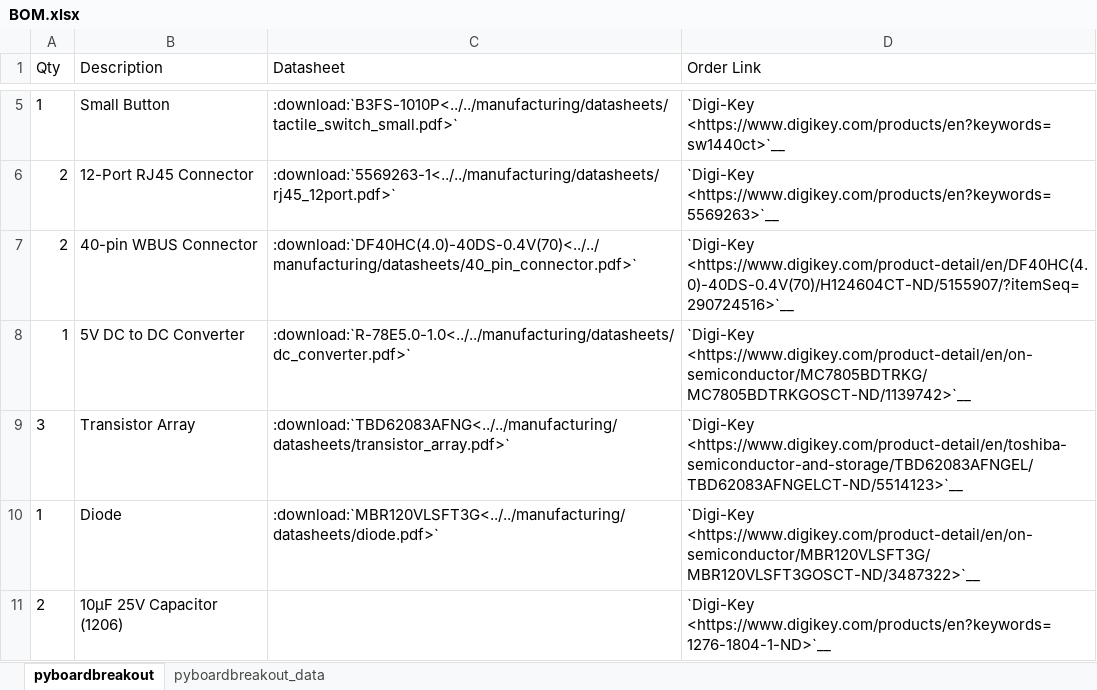
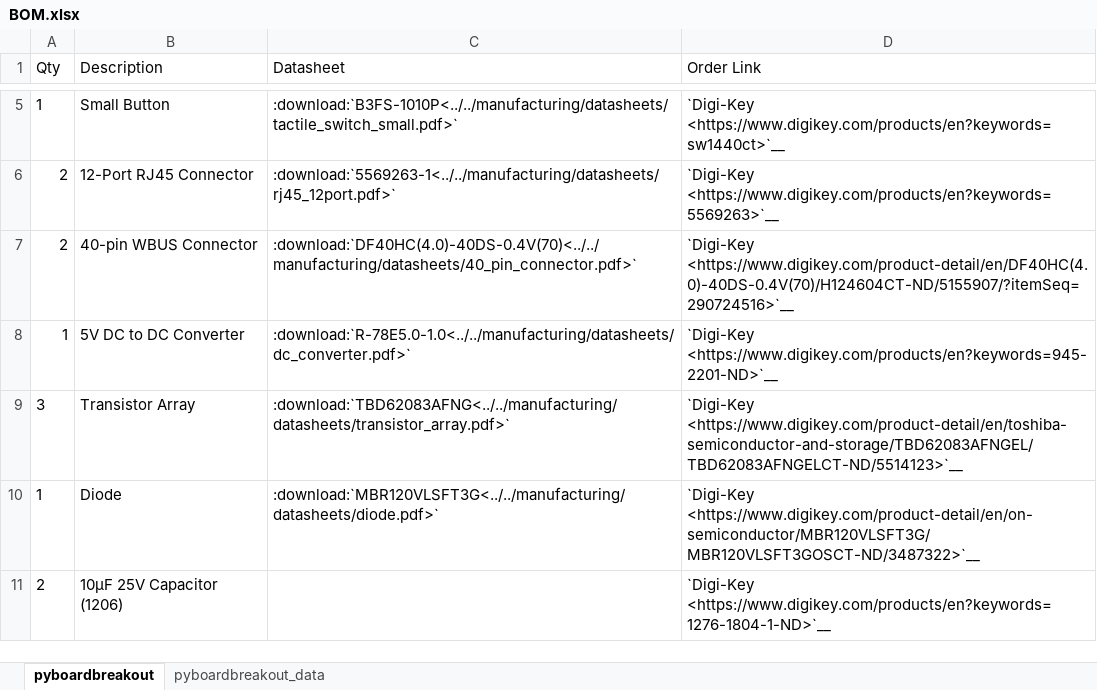
Before and after one commit to Karpova-Lab/pyControl-D-Series-Breakout, an Excel workbook: manufacturing/BOM.xlsx, sheet pyboardbreakout, drawn as a sheet; only a part is shown, gaps mark what is left out; values as stored, in another font and other column widths than the file's, no borders; the diff names each change by its address in the sheet, - before the commit and + after, or states it on an @@ line.

Commit message:
pcb version 1.3. W1 cannot be used as DIO, so now B4_COMA is connected to pin9 (W9). W69 cannot be used as DIO, so now B5_COMB is connected to pin5 (W5). Added microusb connector so that you can permanently plug into breakout board and talk to the pyboard via the Hirose connector. This enables usb communication with the pyboard while still allowing one to easily swap out pyboards if necessary. changed user switch to SMD part Shifted components around.

```diff
--- a/manufacturing/BOM.xlsx (sheet pyboardbreakout)
+++ b/manufacturing/BOM.xlsx (sheet pyboardbreakout)
-D8 (Order Link): `Digi-Key <https://www.digikey.com/product-detail/en/on-semiconductor/MC7805BDTRKG/MC7805BDTRKGOSCT-ND/1139742>`__
+D8 (Order Link): `Digi-Key <https://www.digikey.com/products/en?keywords=945-2201-ND>`__
```
Also changed, not shown: sheet pyboardbreakout_data, 8 other files.
